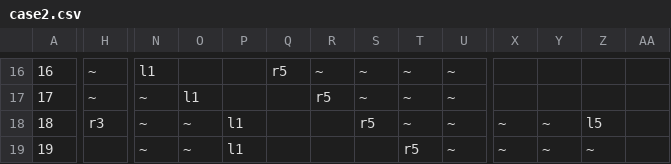
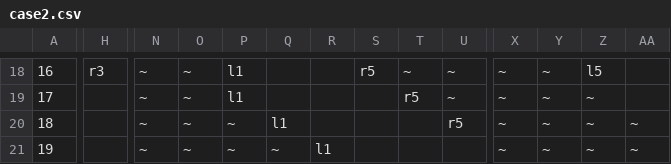
Before and after one commit to Trayani/VIBE, a CSV file: GridDisplay/testFiles/case2.csv, drawn as a sheet; only a part is shown, gaps mark what is left out; addresses are those after the commit; the diff covers the shown part only; the diff names each change by its address in the sheet, - before the commit and + after, or states it on an @@ line.

```diff
--- a/GridDisplay/testFiles/case2.csv
+++ b/GridDisplay/testFiles/case2.csv
-H18: ~
+H18: r3
-N18: l1
+N18: ~
-O18: (empty)
+O18: ~
-P18:P19: (empty)
+P18:P19: l1
-Q18: r5
+Q18: (empty)
-R18: ~
+R18: (empty)
-S18: ~
+S18: r5
-X18:X19: (empty)
+X18:X19: ~
-Y18:Y19: (empty)
+Y18:Y19: ~
-Z18: (empty)
+Z18: l5
-H19: ~
+H19: (empty)
-O19: l1
+O19: ~
-R19: r5
+R19: (empty)
-S19: ~
+S19: (empty)
-T19: ~
+T19: r5
-Z19: (empty)
+Z19: ~
-H20: r3
+H20: (empty)
-P20:P21: l1
+P20:P21: ~
-Q20: (empty)
+Q20: l1
-S20: r5
+S20: (empty)
-T20: ~
+T20: (empty)
-U20: ~
+U20: r5
-Z20: l5
+Z20: ~
-AA20:AA21: (empty)
+AA20:AA21: ~
-Q21: (empty)
+Q21: ~
-R21: (empty)
+R21: l1
-T21: r5
+T21: (empty)
-U21: ~
+U21: (empty)
```
Also changed, not shown: 2 added rows, 2 removed rows and 64 edited cells elsewhere in this file, 4 other files.
